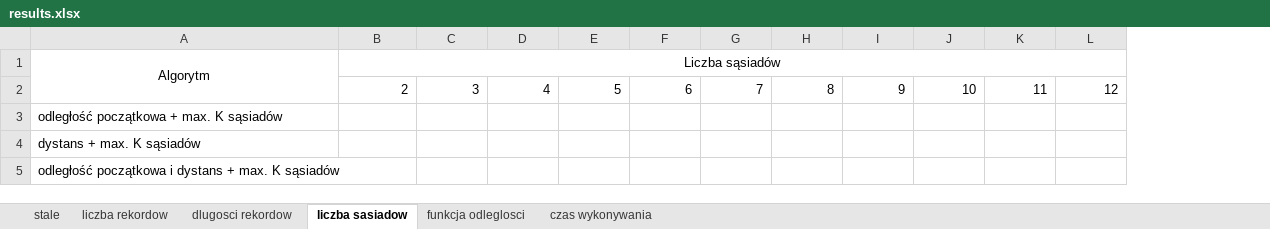
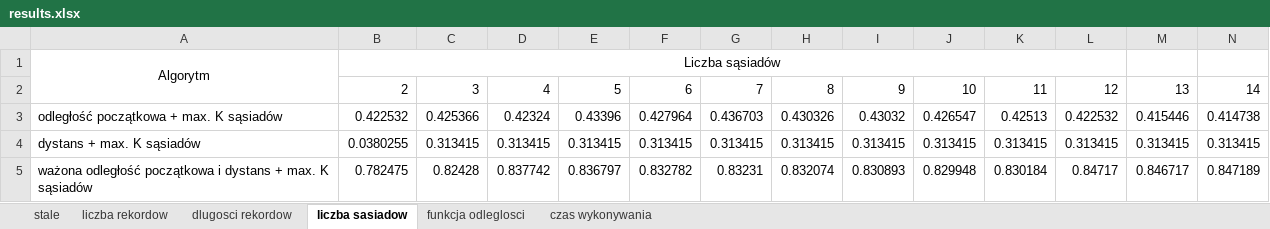
Before and after one commit to SirWojtek/ClientServerRepo, an Excel workbook: pred_logs/results.xlsx, sheet liczba sasiadow, drawn as a sheet; values as stored, in another font and other column widths than the file's, no borders; charts and pictures not drawn; removed rows and columns are numbered as before the commit, all else as after; the diff names each change by its address in the sheet, - before the commit and + after, or states it on an @@ line.

```diff
--- a/pred_logs/results.xlsx (sheet liczba sasiadow)
+++ b/pred_logs/results.xlsx (sheet liczba sasiadow)
+column M, rows 2-4: 13 | 0.415446 | 0.313415
+column N, rows 2-4: 14 | 0.414738 | 0.313415
-B3: (empty)
+B3: 0.422532
-C3: (empty)
+C3: 0.425366
-D3: (empty)
+D3: 0.42324
-E3: (empty)
+E3: 0.43396
-F3: (empty)
+F3: 0.427964
-G3: (empty)
+G3: 0.436703
-H3: (empty)
+H3: 0.430326
-I3: (empty)
+I3: 0.43032
-J3: (empty)
+J3: 0.426547
-K3: (empty)
+K3: 0.42513
-L3: (empty)
+L3: 0.422532
-B4: (empty)
+B4: 0.0380255
-C4: (empty)
+C4: 0.313415
-D4: (empty)
+D4: 0.313415
-E4: (empty)
+E4: 0.313415
-F4: (empty)
+F4: 0.313415
-G4: (empty)
+G4: 0.313415
-H4: (empty)
+H4: 0.313415
-I4: (empty)
+I4: 0.313415
-J4: (empty)
+J4: 0.313415
-K4: (empty)
+K4: 0.313415
-L4: (empty)
+L4: 0.313415
-row 5: odległość początkowa i dystans + max. K sąsiadów
+row 5: ważona odległość początkowa i dystans + max. K sąsiadów | 0.782475 | 0.82428 | 0.837742 | 0.836797 | 0.832782 | 0.83231 | 0.832074 | 0.830893 | 0.829948 | 0.830184 | 0.84717 | 0.846717 | 0.847189
```
Also changed, not shown: sheet dlugosci rekordow, sheet funkcja odleglosci, sheet czas wykonywania, sheet stale, charts or pictures.
